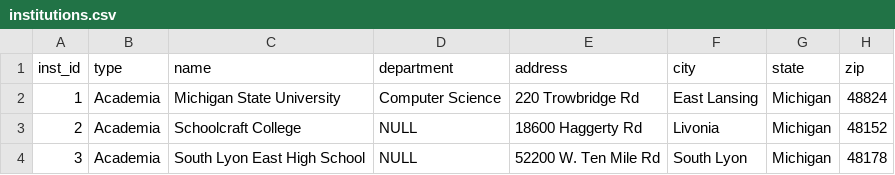
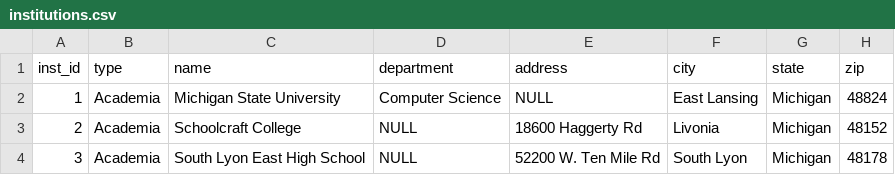
Before and after one commit to RandomPerson495721/cse477-final, a CSV file: Homework-2/flask_app/database/initial_data/institutions.csv, drawn as a sheet.

```diff
--- a/Homework-2/flask_app/database/initial_data/institutions.csv
+++ b/Homework-2/flask_app/database/initial_data/institutions.csv
@@ -1,3 +1,3 @@
 "inst_id","type","name","department","address","city","state","zip"
-"1","Academia","Michigan State University","Computer Science","220 Trowbridge Rd","East Lansing","Michigan","48824"
+"1","Academia","Michigan State University","Computer Science",NULL,"East Lansing","Michigan","48824"
 "2","Academia","Schoolcraft College",NULL,"18600 Haggerty Rd","Livonia","Michigan","48152"
```
Also changed, not shown: Homework-2/flask_app/database/initial_data/experiences.csv, 9 other files.
